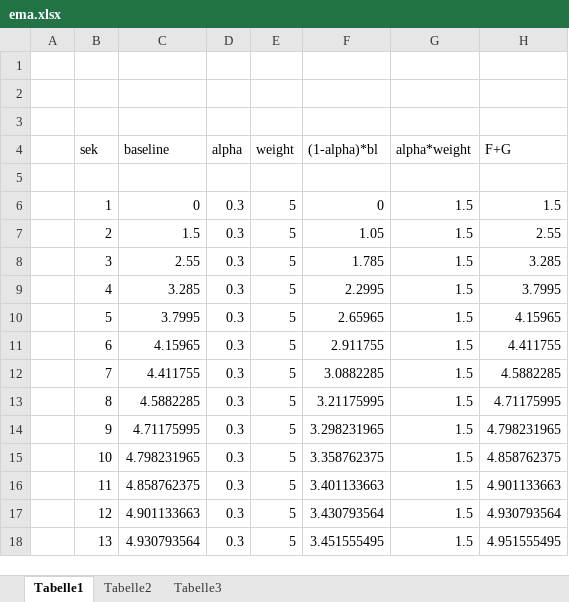
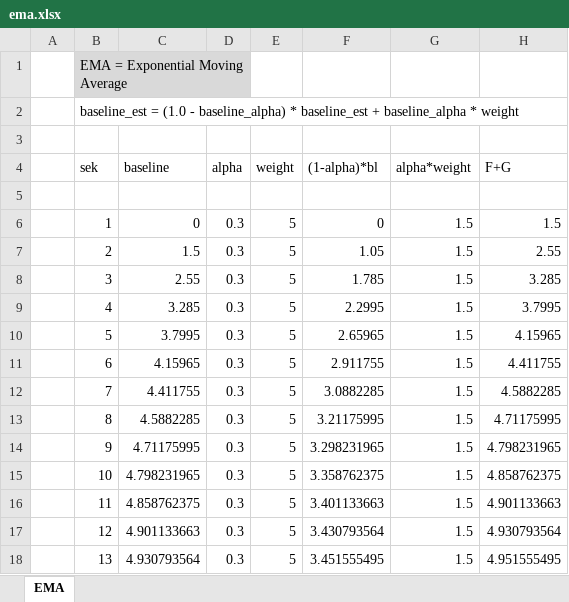
Before and after one commit to herbbetz/betzBirdiary, an Excel workbook: station3/ema.xlsx, sheet EMA, drawn as a sheet; values as stored, in another font and other column widths than the file's, no borders; charts and pictures not drawn; the diff names each change by its address in the sheet, - before the commit and + after, or states it on an @@ line.

Commit message:
herbUpdate 2025-12-22-20-12

```diff
--- a/station3/ema.xlsx (sheet EMA)
+++ b/station3/ema.xlsx (sheet EMA)
-sheet tab: Tabelle1
+sheet tab: EMA
-sheet tab: Tabelle2
-sheet tab: Tabelle3
-B1 (sek): (empty)
+B1 (sek): EMA = Exponential Moving Average
-B1 fill: none
+B1 fill: #D9D9D9
+B1:D1 merged
-B2 (sek): (empty)
+B2 (sek): baseline_est = (1.0 - baseline_alpha) * baseline_est + baseline_alpha * weight
```
Also changed, not shown: charts or pictures.
